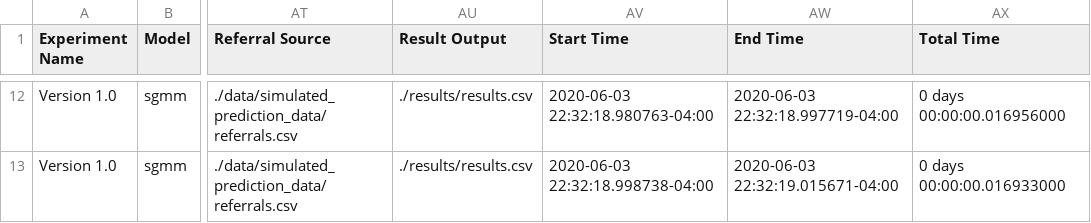
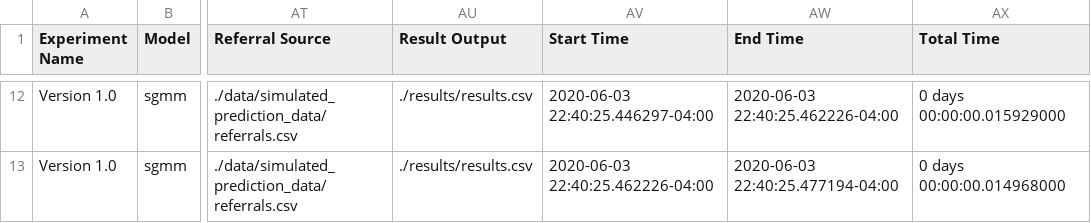
Before and after one commit to nafis-neehal/CDPHP_Evaluation, a CSV file: results/results.csv, drawn as a sheet; only a part is shown, gaps mark what is left out; the diff covers the shown part only; the diff names each change by its address in the sheet, - before the commit and + after, or states it on an @@ line.

```diff
--- a/results/results.csv
+++ b/results/results.csv
-AV12 (Start Time): 2020-06-03 22:32:18.980763-04:00
+AV12 (Start Time): 2020-06-03 22:40:25.446297-04:00
-AW12 (End Time): 2020-06-03 22:32:18.997719-04:00
+AW12 (End Time): 2020-06-03 22:40:25.462226-04:00
-AX12 (Total Time): 0 days 00:00:00.016956000
+AX12 (Total Time): 0 days 00:00:00.015929000
-AV13 (Start Time): 2020-06-03 22:32:18.998738-04:00
+AV13 (Start Time): 2020-06-03 22:40:25.462226-04:00
-AW13 (End Time): 2020-06-03 22:32:19.015671-04:00
+AW13 (End Time): 2020-06-03 22:40:25.477194-04:00
-AX13 (Total Time): 0 days 00:00:00.016933000
+AX13 (Total Time): 0 days 00:00:00.014968000
```
Also changed, not shown: 30 edited cells elsewhere in this file, 4 other files.
